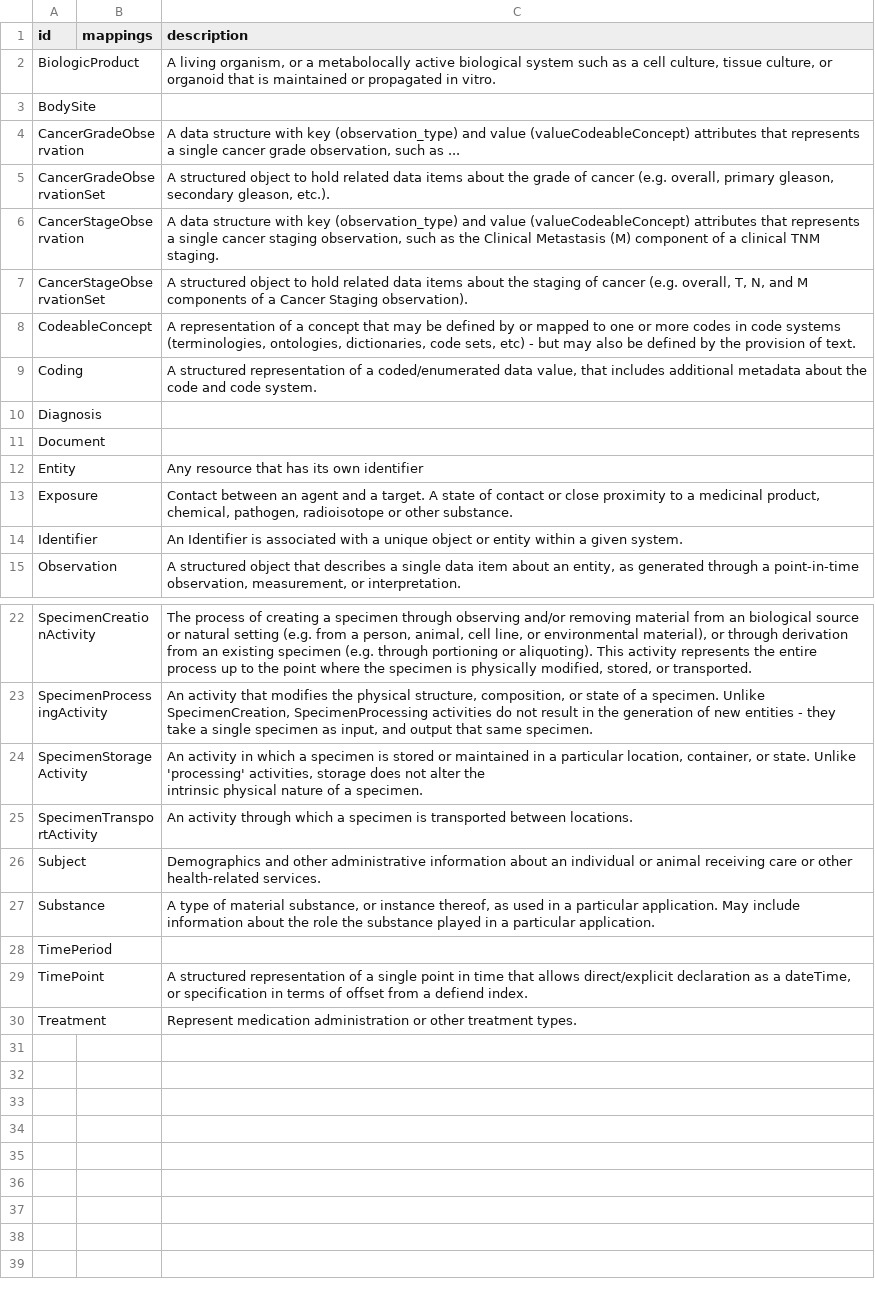
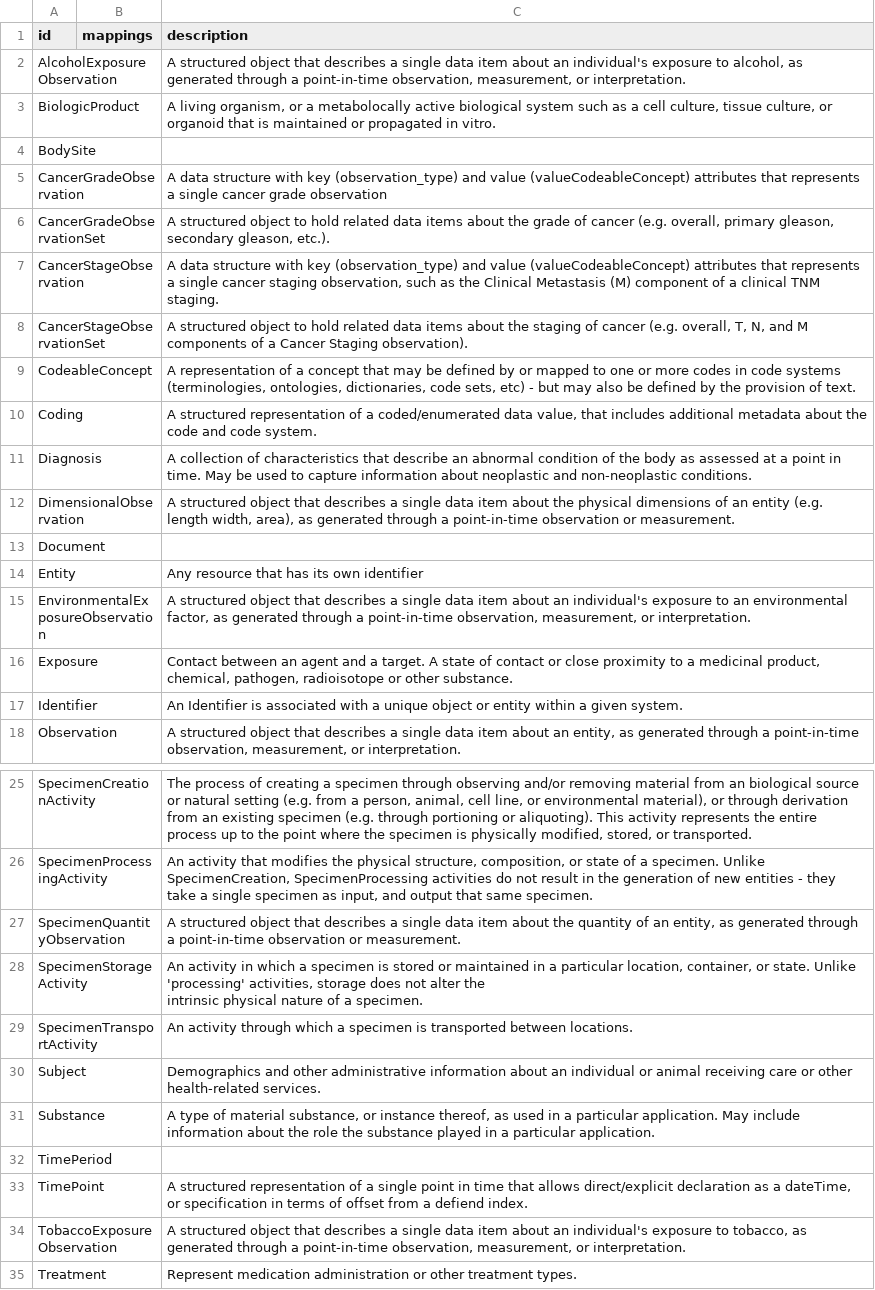
Before and after one commit to cancerDHC/ccdhmodel, a CSV file: csv/ccdhmodel.csv, drawn as a sheet; only a part is shown, gaps mark what is left out.

```diff
--- a/csv/ccdhmodel.csv
+++ b/csv/ccdhmodel.csv
@@ -1,5 +1,6 @@
 id,mappings,description
+AlcoholExposureObservation,,"A structured object that describes a single data item about an individual's exposure to alcohol, as generated through a point-in-time observation, measurement, or interpretation."
 BiologicProduct,,"A living organism, or a metabolocally active biological system such as a cell culture, tissue culture, or organoid that is maintained or propagated in vitro."
 BodySite,,
-CancerGradeObservation,,"A data structure with key (observation_type) and value (valueCodeableConcept) attributes that represents a single cancer grade observation, such as ..."
+CancerGradeObservation,,A data structure with key (observation_type) and value (valueCodeableConcept) attributes that represents a single cancer grade observation
 CancerGradeObservationSet,,"A structured object to hold related data items about the grade of cancer (e.g. overall, primary gleason, secondary gleason, etc.)."
@@ -9,5 +10,7 @@ CodeableConcept,,"A representation of a concept that may be defined by or mapped
 Coding,,"A structured representation of a coded/enumerated data value, that includes additional metadata about the code and code system."
-Diagnosis,,
+Diagnosis,,A collection of characteristics that describe an abnormal condition of the body as assessed at a point in time. May be used to capture information about neoplastic and non-neoplastic conditions.
+DimensionalObservation,,"A structured object that describes a single data item about the physical dimensions  of an entity (e.g. length width, area), as generated through a point-in-time observation or measurement."
 Document,,
 Entity,,Any resource that has its own identifier
+EnvironmentalExposureObservation,,"A structured object that describes a single data item about an individual's exposure to an environmental factor, as generated through a point-in-time observation, measurement, or interpretation."
 Exposure,,"Contact between an agent and a target. A state of contact or close proximity to a medicinal product, chemical, pathogen, radioisotope or other substance."
@@ -26,2 +29,3 @@ SpecimenCreationActivity,,"The process of creating a specimen through observing
 SpecimenProcessingActivity,,"An activity that modifies the physical structure, composition, or state of a specimen. Unlike SpecimenCreation, SpecimenProcessing activities do not result in the generation of new entities - they take a single specimen as input, and output that same specimen."
+SpecimenQuantityObservation,,"A structured object that describes a single data item about the quantity of an entity, as generated through a point-in-time observation or measurement."
 SpecimenStorageActivity,,"An activity in which a specimen is stored or maintained in a particular location, container, or state. Unlike 'processing' activities, storage does not alter the
@@ -33,2 +37,3 @@ TimePeriod,,
 TimePoint,,"A structured representation of a single point in time that allows direct/explicit declaration as a dateTime, or specification in terms of offset from a defiend index."
+TobaccoExposureObservation,,"A structured object that describes a single data item about an individual's exposure to tobacco, as generated through a point-in-time observation, measurement, or interpretation."
 Treatment,,Represent medication administration or other treatment types.
```
Also changed, not shown: 7 other files.
